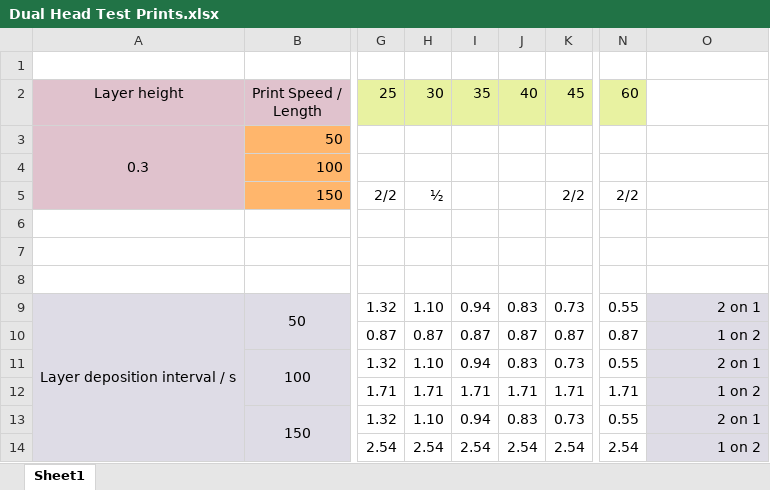
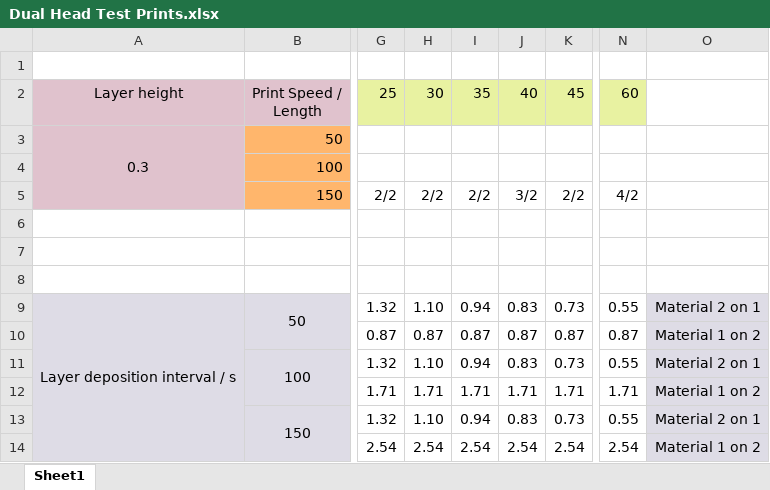
Before and after one commit to LucasChan02/Co_Printing, an Excel workbook: Documentation/Experiments/Dual Head Test Prints.xlsx, sheet Sheet1, drawn as a sheet; only a part is shown, gaps mark what is left out; values as stored, in another font and other column widths than the file's, no borders; the diff names each change by its address in the sheet, - before the commit and + after, or states it on an @@ line.

Commit message:
Dual Head Printing 100 mm

```diff
--- a/Documentation/Experiments/Dual Head Test Prints.xlsx (sheet Sheet1)
+++ b/Documentation/Experiments/Dual Head Test Prints.xlsx (sheet Sheet1)
-H5: ½
+H5: 2/2
-I5: (empty)
+I5: 2/2
-J5: (empty)
+J5: 3/2
-N5: 2/2
+N5: 4/2
-O9: 2 on 1
+O9: Material 2 on 1
-O10: 1 on 2
+O10: Material 1 on 2
-O11: 2 on 1
+O11: Material 2 on 1
-O12: 1 on 2
+O12: Material 1 on 2
-O13: 2 on 1
+O13: Material 2 on 1
-O14: 1 on 2
+O14: Material 1 on 2
```
Also changed, not shown: 17 other files.
